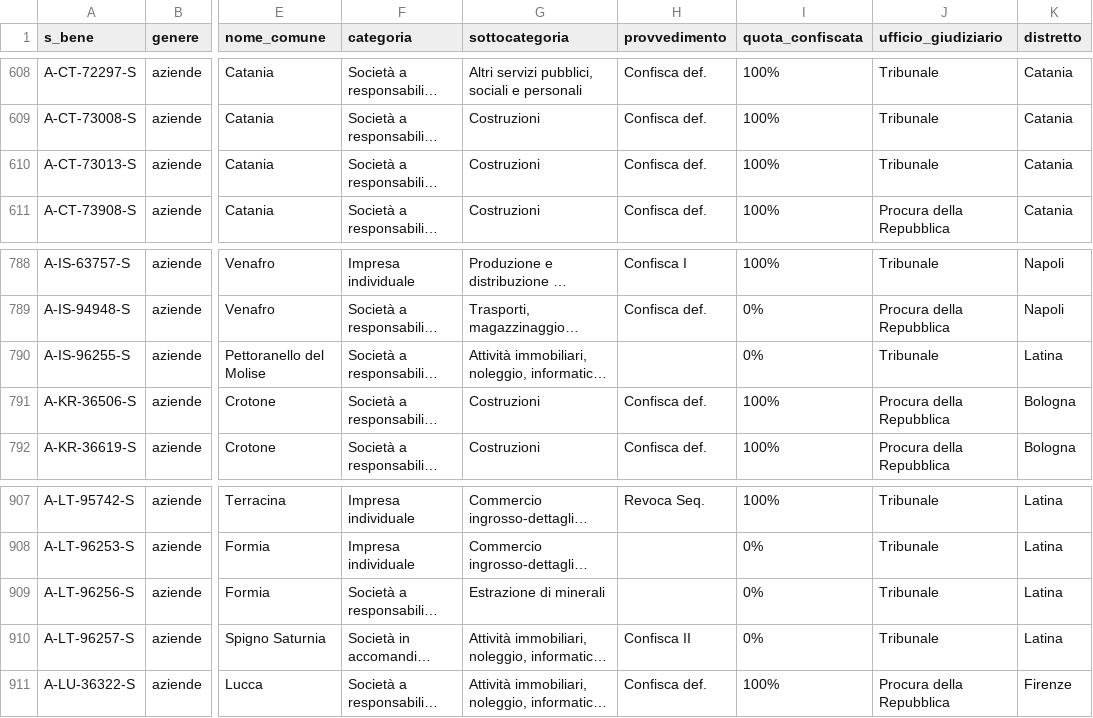
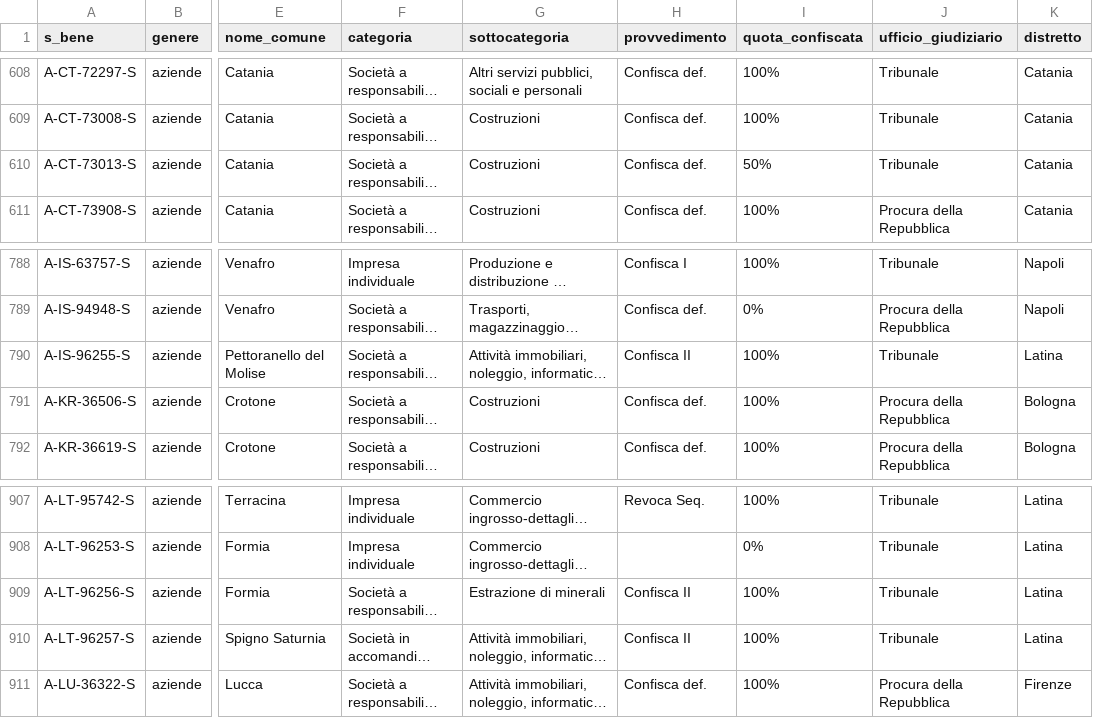
Before and after one commit to aborruso/firstaction, a CSV file: openregio_aziendeGestione.csv, drawn as a sheet; only a part is shown, gaps mark what is left out; long unchanged cells end in …; the diff names each change by its address in the sheet, - before the commit and + after, or states it on an @@ line.

```diff
--- a/openregio_aziendeGestione.csv
+++ b/openregio_aziendeGestione.csv
-I610 (quota_confiscata): 100%
+I610 (quota_confiscata): 50%
-H790 (provvedimento): (empty)
+H790 (provvedimento): Confisca II
-I790 (quota_confiscata): 0%
+I790 (quota_confiscata): 100%
-H909 (provvedimento): (empty)
+H909 (provvedimento): Confisca II
-I909:I910 (quota_confiscata): 0%
+I909:I910 (quota_confiscata): 100%
```
Also changed, not shown: openregio_procedureGestione.csv, processing/log.csv, 4 other files.
